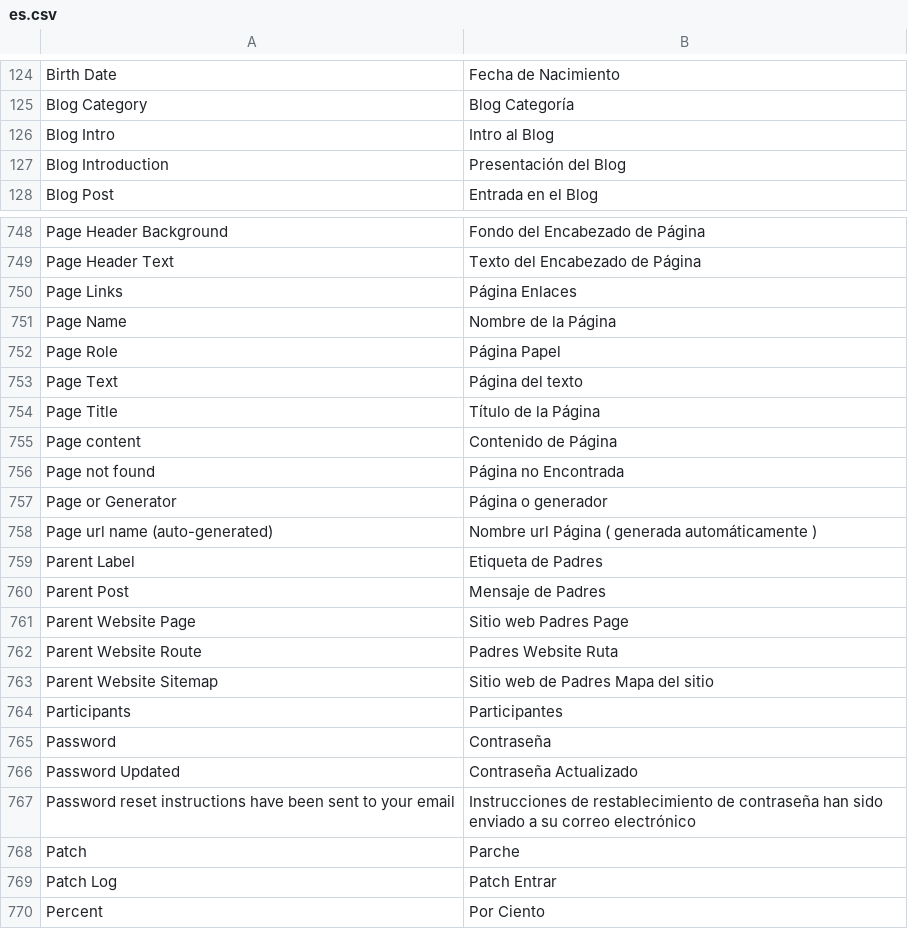
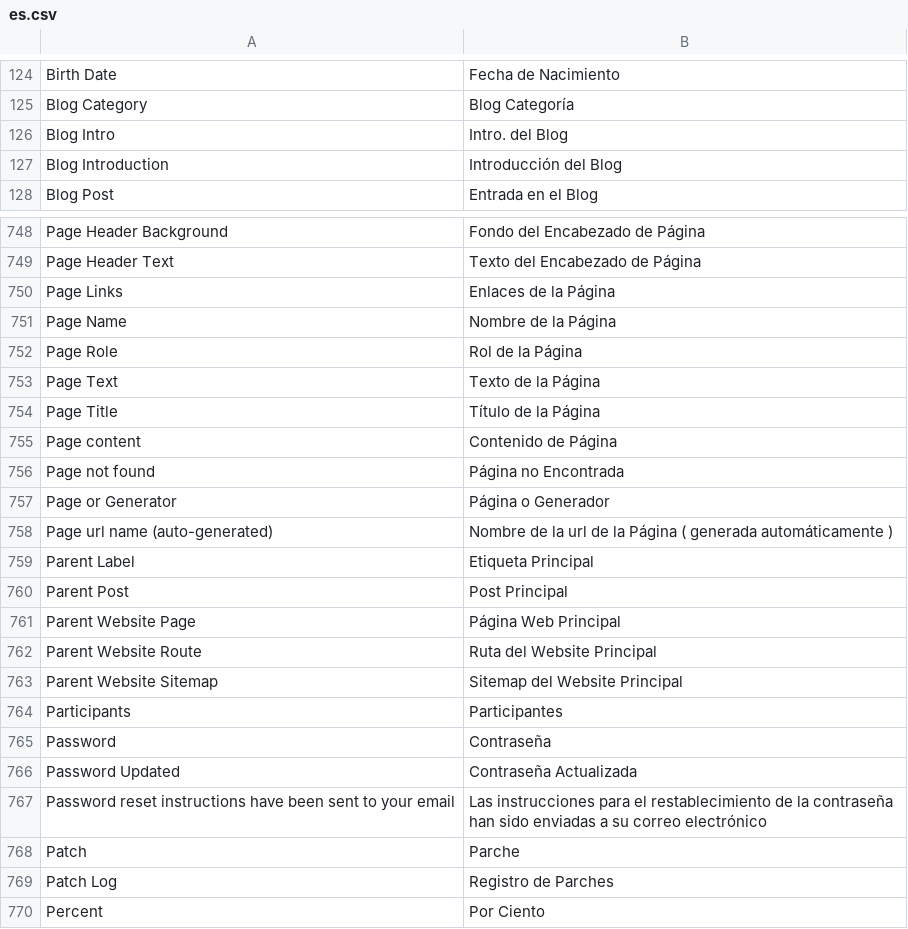
Before and after one commit to experiments001/frappe-sqlite, a CSV file: frappe/translations/es.csv, drawn as a sheet; only a part is shown, gaps mark what is left out; the diff covers the shown part only.

```diff
--- a/frappe/translations/es.csv
+++ b/frappe/translations/es.csv
@@ -125,4 +125,4 @@ Birth Date,Fecha de Nacimiento
 Blog Category,Blog Categoría
-Blog Intro,Intro al  Blog
-Blog Introduction,Presentación del Blog
+Blog Intro,Intro. del Blog
+Blog Introduction,Introducción del Blog
 Blog Post,Entrada en el Blog
@@ -751,6 +751,6 @@ Page Header Background,Fondo del Encabezado de Página
 Page Header Text,Texto del Encabezado de Página
-Page Links,Página Enlaces
+Page Links,Enlaces de la Página
 Page Name,Nombre de la Página
-Page Role,Página Papel
-Page Text,Página del texto
+Page Role,Rol de la Página
+Page Text,Texto de la Página
 Page Title,Título de la Página
@@ -758,15 +758,15 @@ Page content,Contenido de Página
 Page not found,Página no Encontrada
-Page or Generator,Página o generador
-Page url name (auto-generated),Nombre url Página ( generada automáticamente )
-Parent Label,Etiqueta de Padres
-Parent Post,Mensaje de Padres
-Parent Website Page,Sitio web Padres Page
-Parent Website Route,Padres Website Ruta
-Parent Website Sitemap,Sitio web de Padres Mapa del sitio
+Page or Generator,Página o Generador
+Page url name (auto-generated),Nombre de la url de la Página ( generada automáticamente )
+Parent Label,Etiqueta Principal
+Parent Post,Post Principal
+Parent Website Page,Página Web Principal
+Parent Website Route,Ruta del Website Principal
+Parent Website Sitemap,Sitemap del Website Principal
 Participants,Participantes
 Password,Contraseña
-Password Updated,Contraseña Actualizado
-Password reset instructions have been sent to your email,Instrucciones de restablecimiento de contraseña han sido enviado a su correo electrónico
+Password Updated,Contraseña Actualizada
+Password reset instructions have been sent to your email,Las instrucciones para el restablecimiento de la contraseña han sido enviadas a su correo electrónico
 Patch,Parche
-Patch Log,Patch Entrar
+Patch Log,Registro de Parches
 Percent,Por Ciento
```
Also changed, not shown: 25 edited cells elsewhere in this file, frappe/translations/de.csv, frappe/translations/el.csv, 10 other files.
